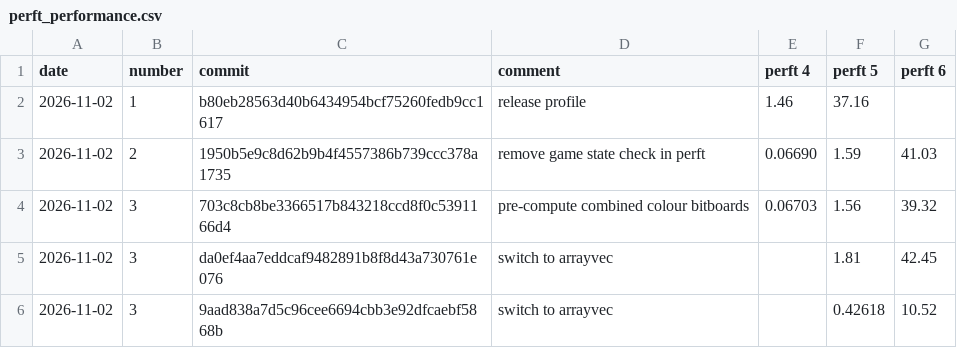
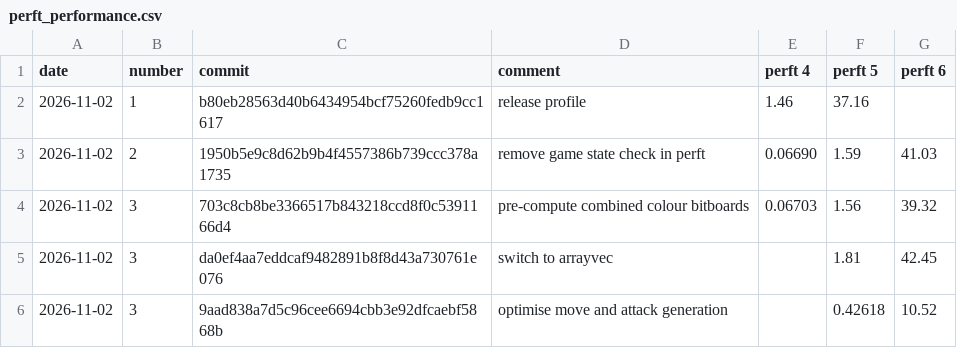
Before and after one commit to JoelvanIngen/robocor-rs, a CSV file: docs/perft_performance.csv, drawn as a sheet.

Commit message:
docs: forgot to change field

```diff
--- a/docs/perft_performance.csv
+++ b/docs/perft_performance.csv
@@ -5,2 +5,2 @@ date,number,commit,comment,perft 4,perft 5,perft 6
 2026-11-02,3,da0ef4aa7eddcaf9482891b8f8d43a730761e076,switch to arrayvec,,1.81,42.45
-2026-11-02,3,9aad838a7d5c96cee6694cbb3e92dfcaebf5868b,switch to arrayvec,,0.42618,10.52
+2026-11-02,3,9aad838a7d5c96cee6694cbb3e92dfcaebf5868b,optimise move and attack generation,,0.42618,10.52
```
